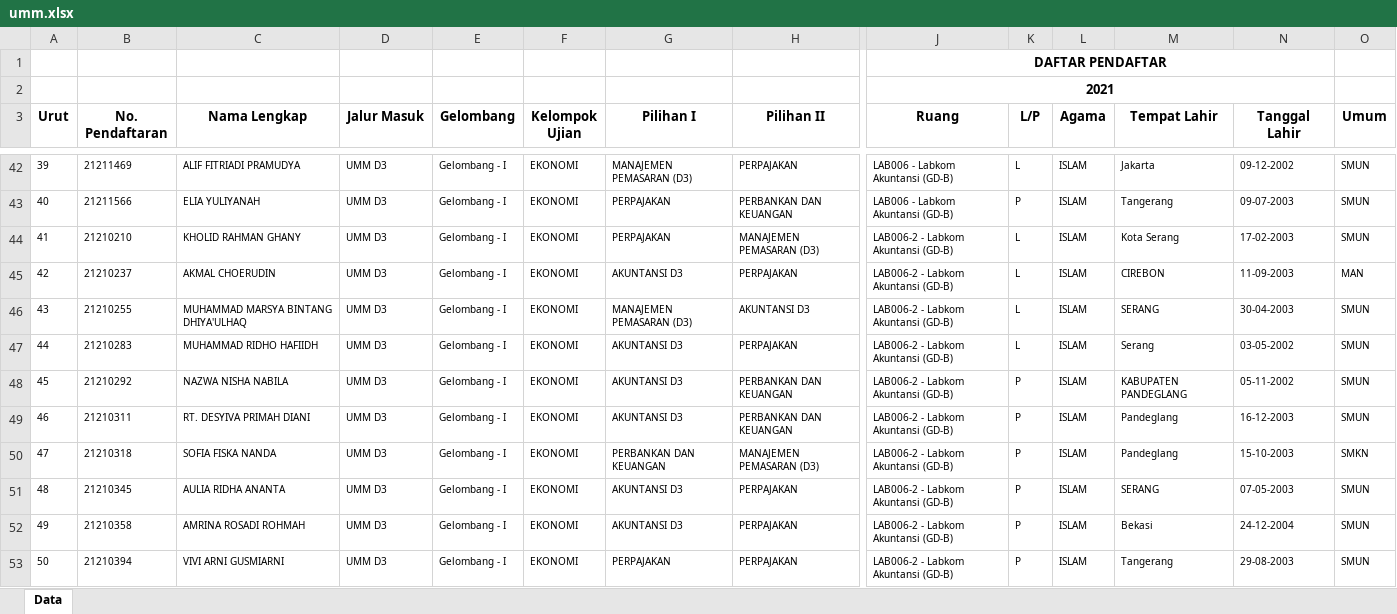
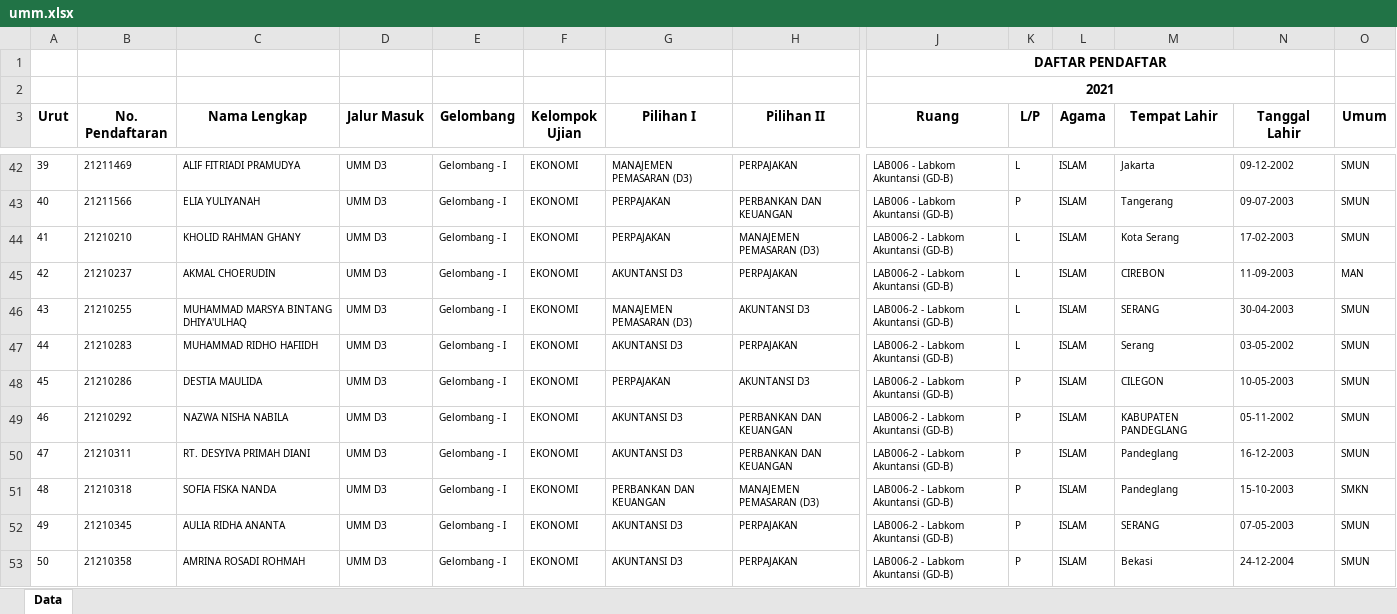
Before and after one commit to tirtareg/21umm, an Excel workbook: docs/umm.xlsx, sheet Data, drawn as a sheet; only a part is shown, gaps mark what is left out; the shorter side is filled out with more unchanged rows; values as stored, in another font and other column widths than the file's, no borders; addresses are those after the commit; rows hold the shown columns only; the diff covers the shown part only; the diff names each change by its address in the sheet, - before the commit and + after, or states it on an @@ line.

```diff
--- a/docs/umm.xlsx (sheet Data)
+++ b/docs/umm.xlsx (sheet Data)
+row 48: 45 | 21210286 | DESTIA MAULIDA | UMM D3 | Gelombang - I | EKONOMI | PERPAJAKAN | AKUNTANSI D3 | LAB006-2 - Labkom Akuntansi (GD-B) | P | ISLAM | CILEGON | 10-05-2003 | SMUN
@@ column A (Urut) renumbered from row 49 down @@
```
Also changed, not shown: 7 added rows elsewhere in this sheet, docs/jaj.xlsx, docs/umm_210729.xlsx, 8 other files.
